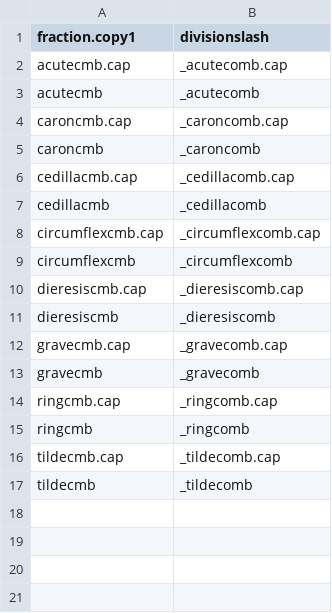
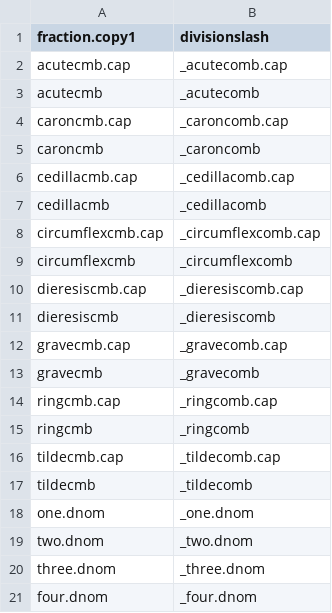
Before and after one commit to silnrsi/font-kedebideri, a CSV file: tools/archive/latin/rename.csv, drawn as a sheet; the diff names each change by its address in the sheet, - before the commit and + after, or states it on an @@ line.

```diff
--- a/tools/archive/latin/rename.csv
+++ b/tools/archive/latin/rename.csv
+row 18: one.dnom | _one.dnom
+row 19: two.dnom | _two.dnom
+row 20: three.dnom | _three.dnom
+row 21: four.dnom | _four.dnom
```
Also changed, not shown: source/glyph_data.csv, 36 other files.
